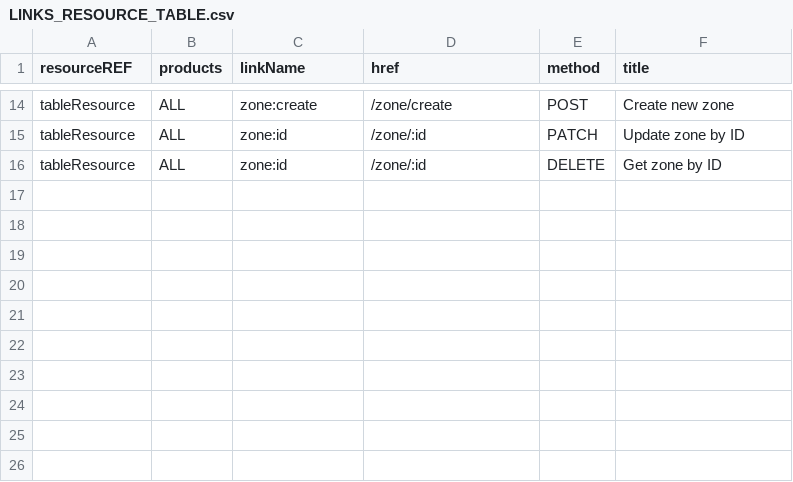
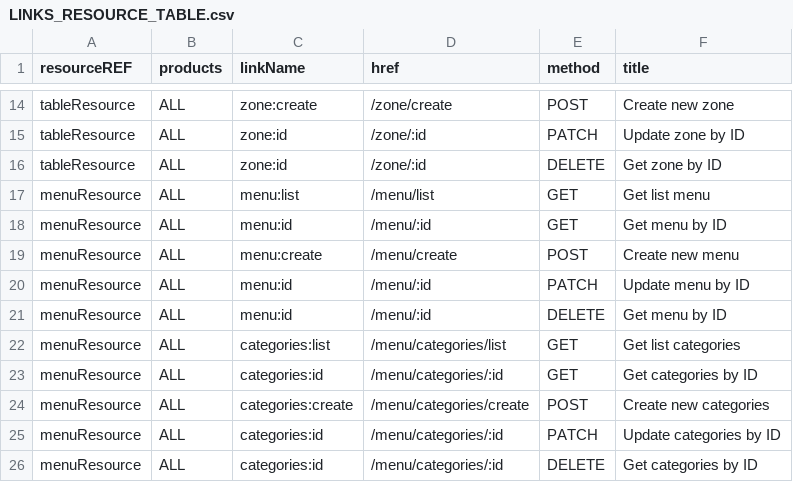
Before and after one commit to 0xwav3s/TEGY-API, a CSV file: app/core/csv/LINKS_RESOURCE_TABLE.csv, drawn as a sheet; only a part is shown, gaps mark what is left out; the diff names each change by its address in the sheet, - before the commit and + after, or states it on an @@ line.

```diff
--- a/app/core/csv/LINKS_RESOURCE_TABLE.csv
+++ b/app/core/csv/LINKS_RESOURCE_TABLE.csv
+row 17: menuResource | ALL | menu:list | /menu/list | GET | Get list menu
+row 18: menuResource | ALL | menu:id | /menu/:id | GET | Get menu by ID
+row 19: menuResource | ALL | menu:create | /menu/create | POST | Create new menu
+row 20: menuResource | ALL | menu:id | /menu/:id | PATCH | Update menu by ID
+row 21: menuResource | ALL | menu:id | /menu/:id | DELETE | Get menu by ID
+row 22: menuResource | ALL | categories:list | /menu/categories/list | GET | Get list categories
+row 23: menuResource | ALL | categories:id | /menu/categories/:id | GET | Get categories by ID
+row 24: menuResource | ALL | categories:create | /menu/categories/create | POST | Create new categories
+row 25: menuResource | ALL | categories:id | /menu/categories/:id | PATCH | Update categories by ID
+row 26: menuResource | ALL | categories:id | /menu/categories/:id | DELETE | Get categories by ID
```
Also changed, not shown: app/core/csv/ENDPOINT_RESOURCE_TABLE.csv, app/core/csv/OPTIONS_RESOURCE_TABLE.csv, 9 other files.
